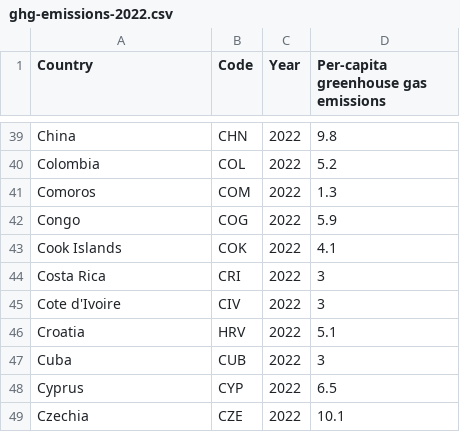
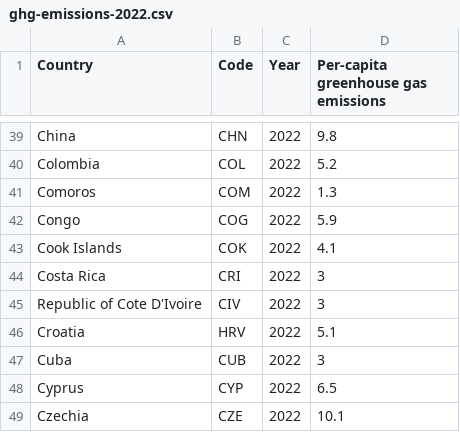
Before and after one commit to AaronTjc/Data-Visualisation-2, a CSV file: Data/ghg-emissions-2022.csv, drawn as a sheet; only a part is shown, gaps mark what is left out.

Commit message:
Update ghg-emissions-2022.csv

```diff
--- a/Data/ghg-emissions-2022.csv
+++ b/Data/ghg-emissions-2022.csv
@@ -44,3 +44,3 @@ Cook Islands,COK,2022,4.1
 Costa Rica,CRI,2022,3
-Cote d'Ivoire,CIV,2022,3
+Republic of Cote D'Ivoire,CIV,2022,3
 Croatia,HRV,2022,5.1
```
